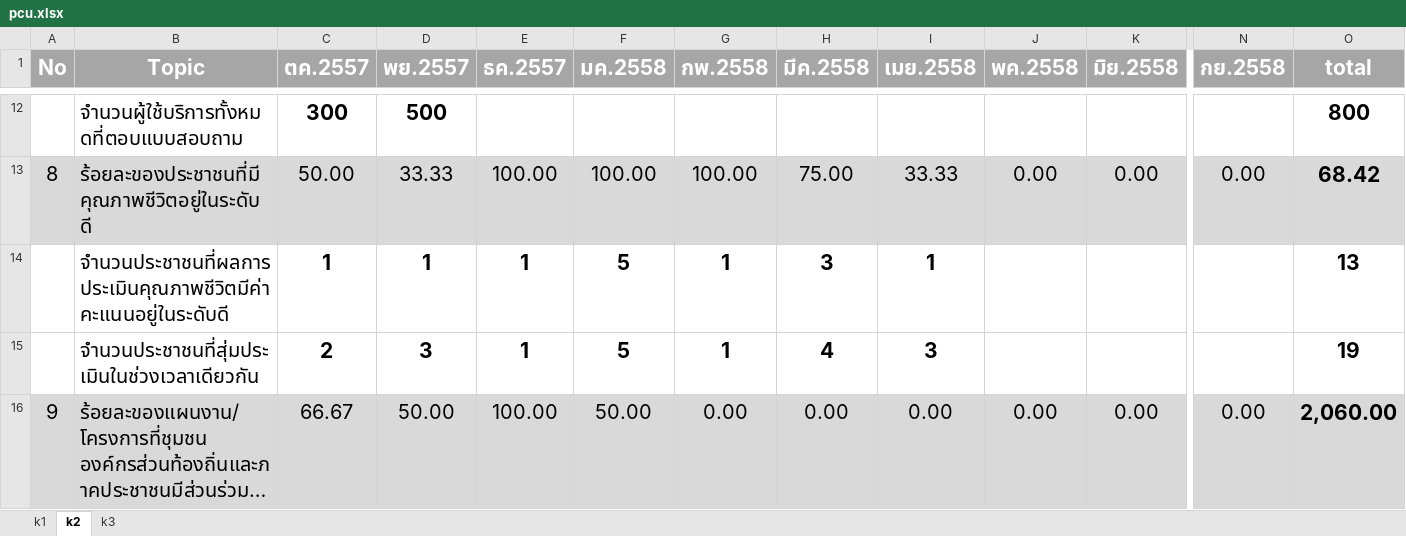
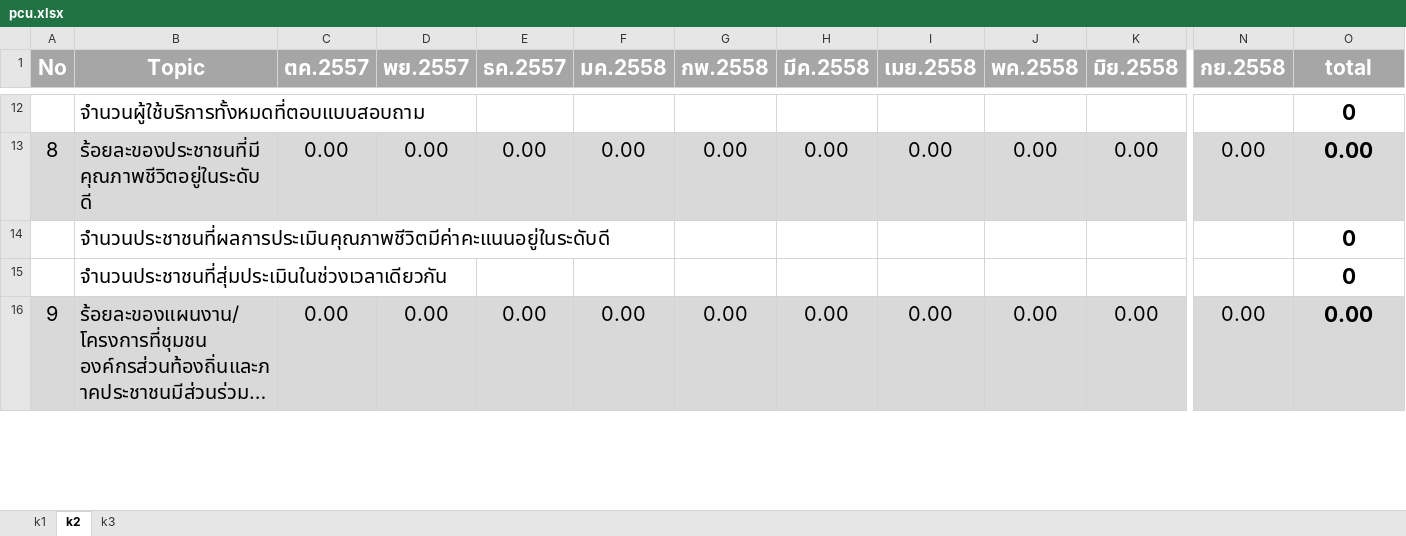
Before and after one commit to tehnn/nurse, an Excel workbook: web/pcu.xlsx, sheet k2, drawn as a sheet; only a part is shown, gaps mark what is left out; long unchanged cells end in …; values as stored, in another font and other column widths than the file's, no borders; the diff covers the shown part only; the diff names each change by its address in the sheet, - before the commit and + after, or states it on an @@ line.

```diff
--- a/web/pcu.xlsx (sheet k2)
+++ b/web/pcu.xlsx (sheet k2)
-C12 (ตค.2557): 300
+C12 (ตค.2557): (empty)
-D12 (พย.2557): 500
+D12 (พย.2557): (empty)
-O12 (total): 800
+O12 (total): 0
-C13 (ตค.2557): 50.00
+C13 (ตค.2557): 0.00
-D13 (พย.2557): 33.33
+D13 (พย.2557): 0.00
-E13 (ธค.2557): 100.00
+E13 (ธค.2557): 0.00
-F13 (มค.2558): 100.00
+F13 (มค.2558): 0.00
-G13 (กพ.2558): 100.00
+G13 (กพ.2558): 0.00
-H13 (มีค.2558): 75.00
+H13 (มีค.2558): 0.00
-I13 (เมย.2558): 33.33
+I13 (เมย.2558): 0.00
-O13 (total): 68.42
+O13 (total): 0.00
-C14 (ตค.2557): 1
+C14 (ตค.2557): (empty)
-D14 (พย.2557): 1
+D14 (พย.2557): (empty)
-E14:E15 (ธค.2557): 1
+E14:E15 (ธค.2557): (empty)
-F14:F15 (มค.2558): 5
+F14:F15 (มค.2558): (empty)
-G14:G15 (กพ.2558): 1
+G14:G15 (กพ.2558): (empty)
-H14 (มีค.2558): 3
+H14 (มีค.2558): (empty)
-I14 (เมย.2558): 1
+I14 (เมย.2558): (empty)
-O14 (total): 13
+O14 (total): 0
-C15 (ตค.2557): 2
+C15 (ตค.2557): (empty)
-D15 (พย.2557): 3
+D15 (พย.2557): (empty)
-H15 (มีค.2558): 4
+H15 (มีค.2558): (empty)
-I15 (เมย.2558): 3
+I15 (เมย.2558): (empty)
-O15 (total): 19
+O15 (total): 0
-C16 (ตค.2557): 66.67
+C16 (ตค.2557): 0.00
-D16 (พย.2557): 50.00
+D16 (พย.2557): 0.00
-E16 (ธค.2557): 100.00
+E16 (ธค.2557): 0.00
-F16 (มค.2558): 50.00
+F16 (มค.2558): 0.00
-O16 (total): 2,060.00
+O16 (total): 0.00
```
Also changed, not shown: 1 added row, 1 removed row and 77 edited cells elsewhere in this sheet, sheet k3, web/hos.xlsx.
